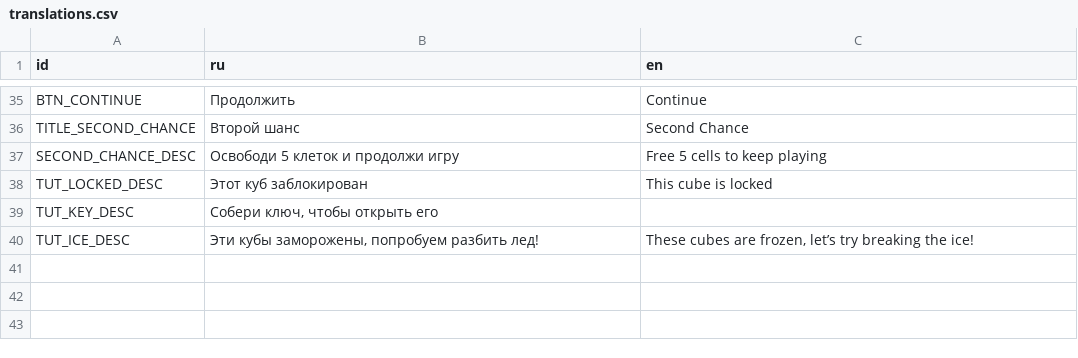
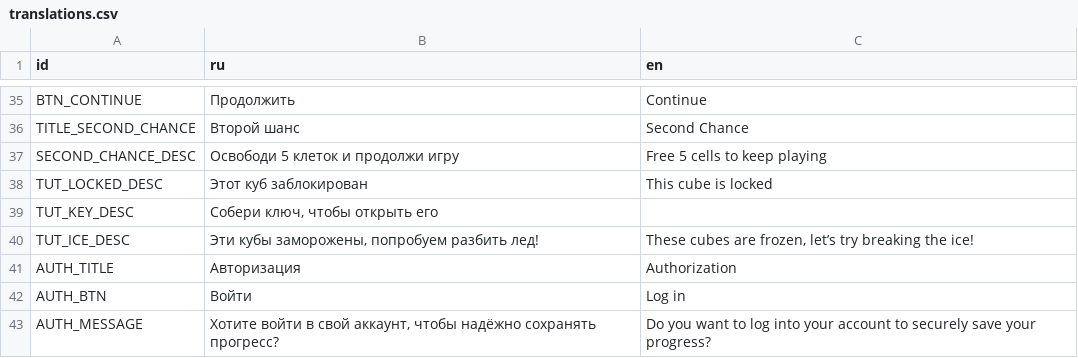
Before and after one commit to Jooky4/Puzzle-Jam, a CSV file: Translations/translations.csv, drawn as a sheet; only a part is shown, gaps mark what is left out; the diff names each change by its address in the sheet, - before the commit and + after, or states it on an @@ line.

Commit message:
авторизация в лидерборде

```diff
--- a/Translations/translations.csv
+++ b/Translations/translations.csv
+row 41: AUTH_TITLE | Авторизация | Authorization
+row 42: AUTH_BTN | Войти | Log in
+row 43: AUTH_MESSAGE | Хотите войти в свой аккаунт, чтобы надёжно сохранять прогресс? | Do you want to log into your account to securely save your progress?
```
Also changed, not shown: 4 other files.
